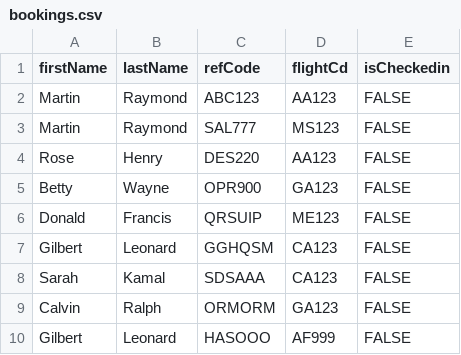
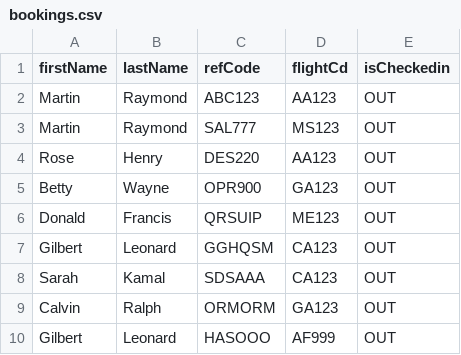
Before and after one commit to raniazqt/HW_Airport, a CSV file: resources/files/bookings.csv, drawn as a sheet.

```diff
--- a/resources/files/bookings.csv
+++ b/resources/files/bookings.csv
@@ -1,10 +1,10 @@
 firstName,lastName,refCode,flightCd,isCheckedin
-Martin,Raymond,ABC123,AA123,FALSE
-Martin,Raymond,SAL777,MS123,FALSE
-Rose,Henry,DES220,AA123,FALSE
-Betty,Wayne,OPR900,GA123,FALSE
-Donald,Francis,QRSUIP,ME123,FALSE
-Gilbert,Leonard,GGHQSM,CA123,FALSE
-Sarah,Kamal,SDSAAA,CA123,FALSE
-Calvin,Ralph,ORMORM,GA123,FALSE
-Gilbert,Leonard,HASOOO,AF999,FALSE
+Martin,Raymond,ABC123,AA123,OUT
+Martin,Raymond,SAL777,MS123,OUT
+Rose,Henry,DES220,AA123,OUT
+Betty,Wayne,OPR900,GA123,OUT
+Donald,Francis,QRSUIP,ME123,OUT
+Gilbert,Leonard,GGHQSM,CA123,OUT
+Sarah,Kamal,SDSAAA,CA123,OUT
+Calvin,Ralph,ORMORM,GA123,OUT
+Gilbert,Leonard,HASOOO,AF999,OUT
```
Also changed, not shown: 5 other files.
